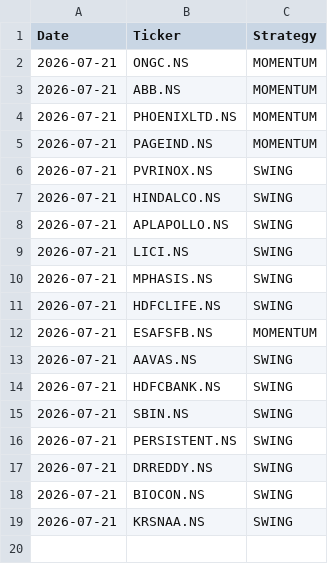
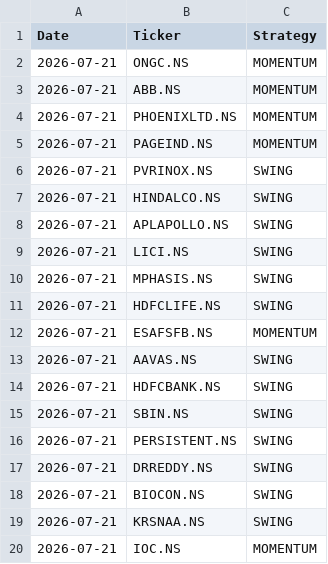
Before and after one commit to johnkasc-lab/MarketStock, a CSV file: alerted_today.csv, drawn as a sheet; the diff names each change by its address in the sheet, - before the commit and + after, or states it on an @@ line.

```diff
--- a/alerted_today.csv
+++ b/alerted_today.csv
+row 20: 2026-07-21 | IOC.NS | MOMENTUM
```
Also changed, not shown: intraday_trades.csv.
